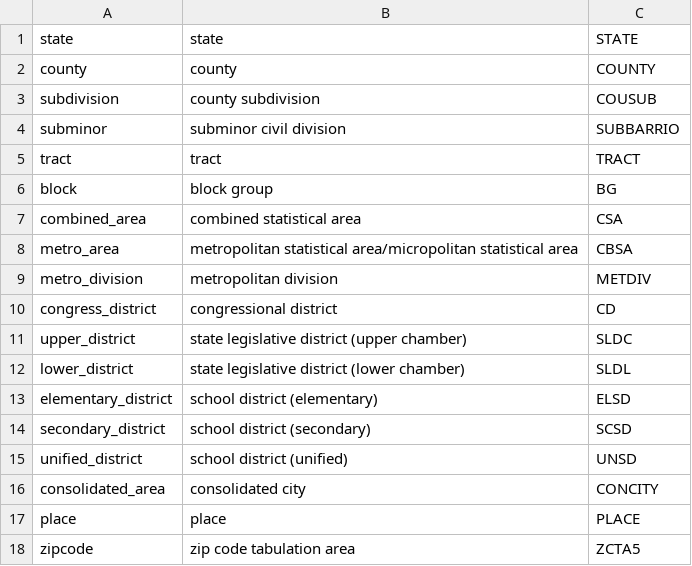
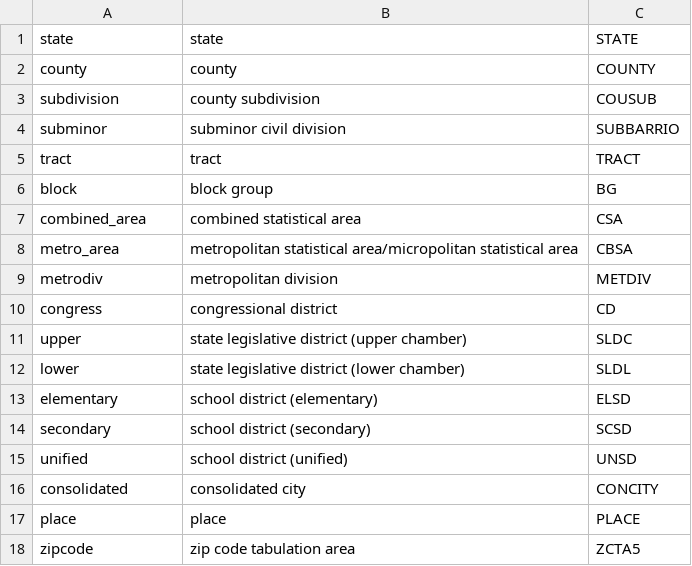
Before and after one commit to JackKirbyCook82/uscensus, a CSV file: geography.csv, drawn as a sheet.

```diff
--- a/geography.csv
+++ b/geography.csv
@@ -8,10 +8,10 @@ combined_area,combined statistical area,CSA
 metro_area,metropolitan statistical area/micropolitan statistical area,CBSA
-metro_division,metropolitan division,METDIV
-congress_district,congressional district,CD
-upper_district,state legislative district (upper chamber),SLDC
-lower_district,state legislative district (lower chamber),SLDL
-elementary_district,school district (elementary),ELSD
-secondary_district,school district (secondary),SCSD
-unified_district,school district (unified),UNSD
-consolidated_area,consolidated city,CONCITY
+metrodiv,metropolitan division,METDIV
+congress,congressional district,CD
+upper,state legislative district (upper chamber),SLDC
+lower,state legislative district (lower chamber),SLDL
+elementary,school district (elementary),ELSD
+secondary,school district (secondary),SCSD
+unified,school district (unified),UNSD
+consolidated,consolidated city,CONCITY
 place,place,PLACE
```
Also changed, not shown: 2 other files.
